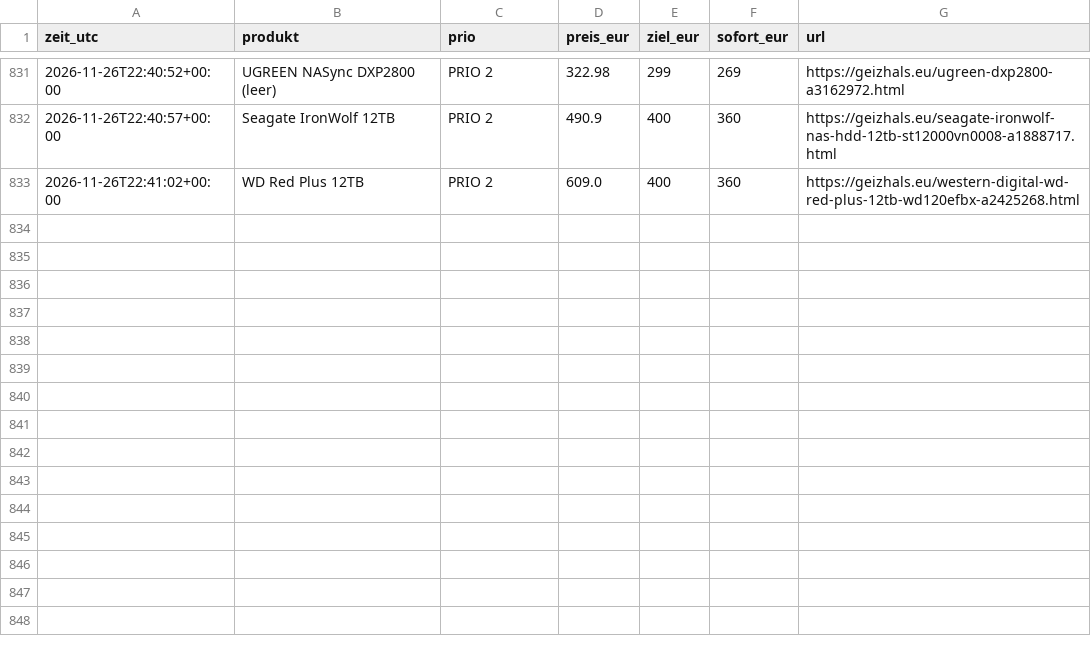
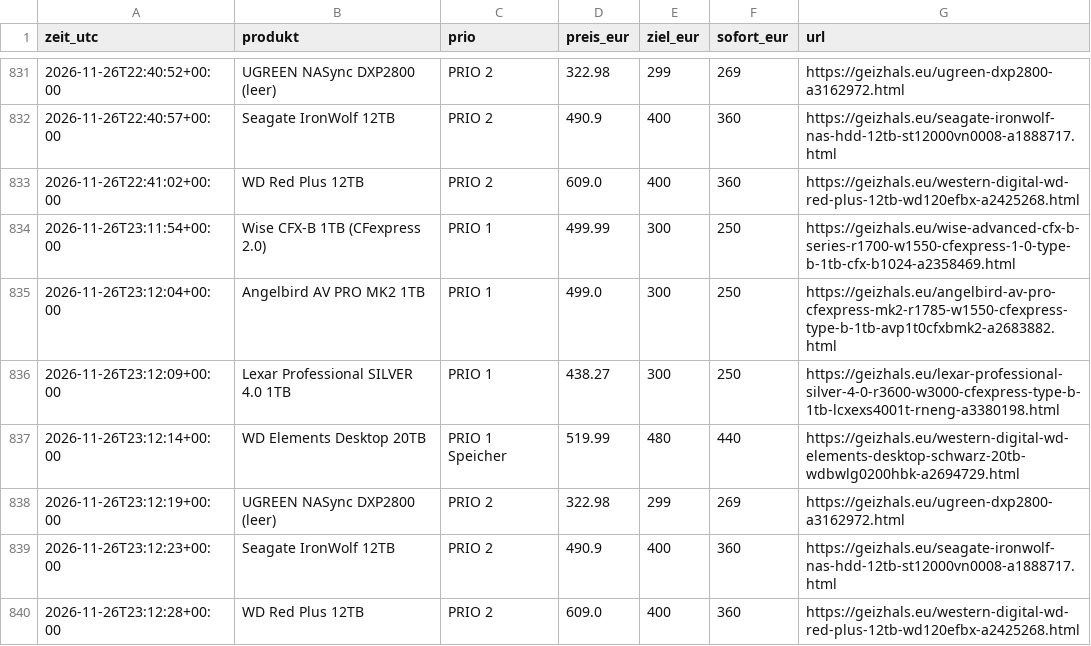
Before and after one commit to duchidachi/black-week-deal-bot, a CSV file: prices.csv, drawn as a sheet; only a part is shown, gaps mark what is left out.

```diff
--- a/prices.csv
+++ b/prices.csv
@@ -833 +833,8 @@ zeit_utc,produkt,prio,preis_eur,ziel_eur,sofort_eur,url
 2026-11-26T22:41:02+00:00,WD Red Plus 12TB,PRIO 2,609.0,400,360,https://geizhals.eu/western-digital-wd-red-plus-12tb-wd120efbx-a2425268.html
+2026-11-26T23:11:54+00:00,Wise CFX-B 1TB (CFexpress 2.0),PRIO 1,499.99,300,250,https://geizhals.eu/wise-advanced-cfx-b-series-r1700-w1550-cfexpress-1-0-type-b-1tb-cfx-b1024-a2358469.html
+2026-11-26T23:12:04+00:00,Angelbird AV PRO MK2 1TB,PRIO 1,499.0,300,250,https://geizhals.eu/angelbird-av-pro-cfexpress-mk2-r1785-w1550-cfexpress-type-b-1tb-avp1t0cfxbmk2-a2683882.html
+2026-11-26T23:12:09+00:00,Lexar Professional SILVER 4.0 1TB,PRIO 1,438.27,300,250,https://geizhals.eu/lexar-professional-silver-4-0-r3600-w3000-cfexpress-type-b-1tb-lcxexs4001t-rneng-a3380198.html
+2026-11-26T23:12:14+00:00,WD Elements Desktop 20TB,PRIO 1 Speicher,519.99,480,440,https://geizhals.eu/western-digital-wd-elements-desktop-schwarz-20tb-wdbwlg0200hbk-a2694729.html
+2026-11-26T23:12:19+00:00,UGREEN NASync DXP2800 (leer),PRIO 2,322.98,299,269,https://geizhals.eu/ugreen-dxp2800-a3162972.html
+2026-11-26T23:12:23+00:00,Seagate IronWolf 12TB,PRIO 2,490.9,400,360,https://geizhals.eu/seagate-ironwolf-nas-hdd-12tb-st12000vn0008-a1888717.html
+2026-11-26T23:12:28+00:00,WD Red Plus 12TB,PRIO 2,609.0,400,360,https://geizhals.eu/western-digital-wd-red-plus-12tb-wd120efbx-a2425268.html
```
Also changed, not shown: 1 other file.
